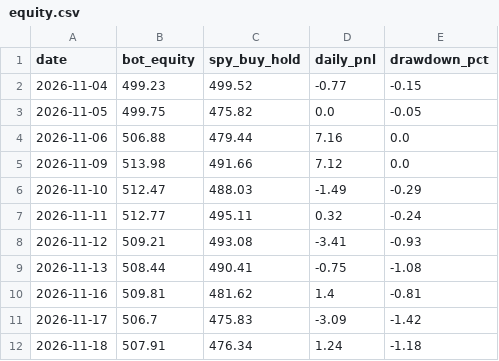
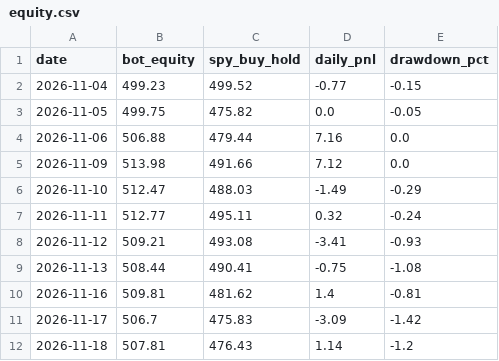
Before and after one commit to TheutzuBosu/theo-trading-bot, a CSV file: state/equity.csv, drawn as a sheet.

Commit message:
chore(state): actualizare equity.csv

```diff
--- a/state/equity.csv
+++ b/state/equity.csv
@@ -11,2 +11,2 @@ date,bot_equity,spy_buy_hold,daily_pnl,drawdown_pct
 2026-11-17,506.7,475.83,-3.09,-1.42
-2026-11-18,507.91,476.34,1.24,-1.18
+2026-11-18,507.81,476.43,1.14,-1.2
```
